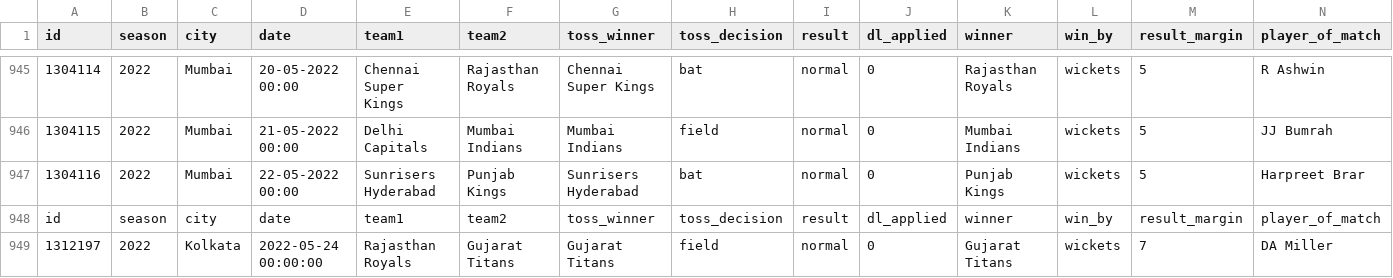
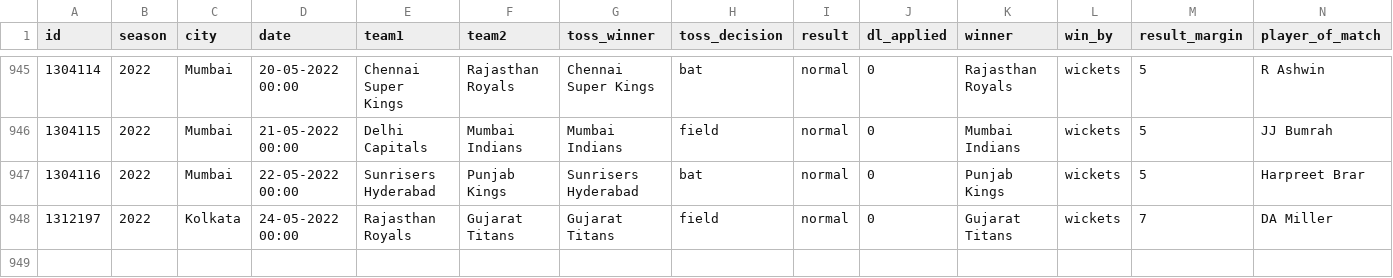
Before and after one commit to gau-jet/IPLStats, a CSV file: data/matches.csv, drawn as a sheet; only a part is shown, gaps mark what is left out; removed rows and columns are numbered as before the commit, all else as after; rows hold the shown columns only; the diff names each change by its address in the sheet, - before the commit and + after, or states it on an @@ line.

Commit message:
updated data for matches played till 24nd May 2022

```diff
--- a/data/matches.csv
+++ b/data/matches.csv
-row 948: id | season | city | date | team1 | team2 | toss_winner | toss_decision | result | dl_applied | winner | win_by | result_margin | player_of_match
-D948 (date): 2022-05-24 00:00:00
+D948 (date): 24-05-2022 00:00
```
